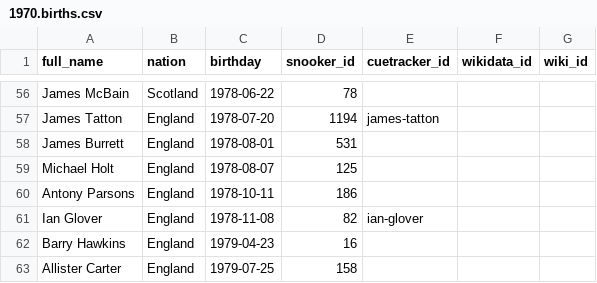
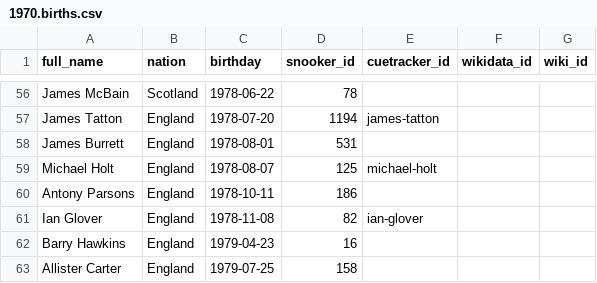
Before and after one commit to dreamerminsk/wiki-langs, a CSV file: players/1970.births.csv, drawn as a sheet; only a part is shown, gaps mark what is left out.

```diff
--- a/players/1970.births.csv
+++ b/players/1970.births.csv
@@ -58,3 +58,3 @@ James Tatton,England,1978-07-20,1194,james-tatton,,
 James Burrett,England,1978-08-01,531,,,
-Michael Holt,England,1978-08-07,125,,,
+Michael Holt,England,1978-08-07,125,michael-holt,,
 Antony Parsons,England,1978-10-11,186,,,
```
Also changed, not shown: players/0000.births.csv.
